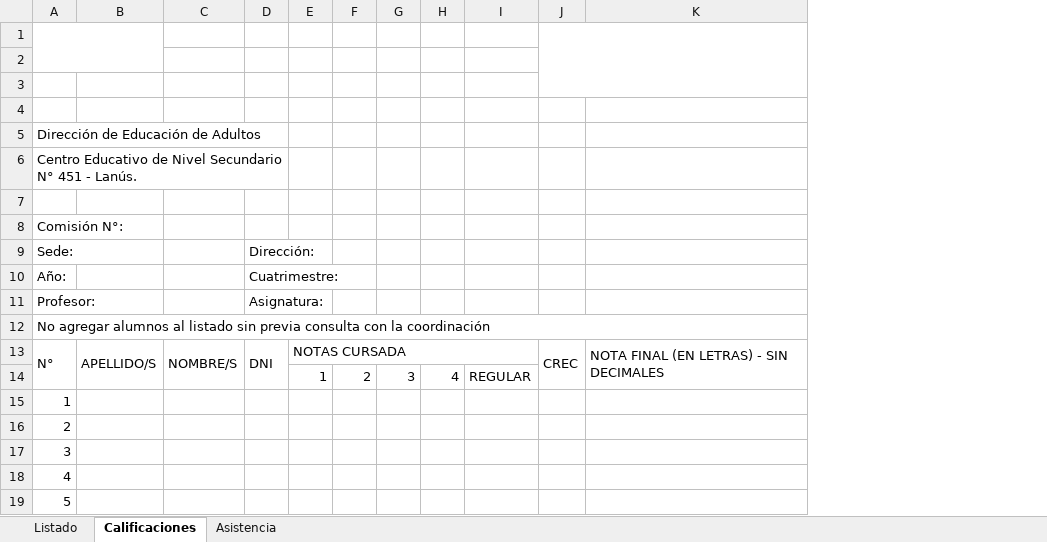
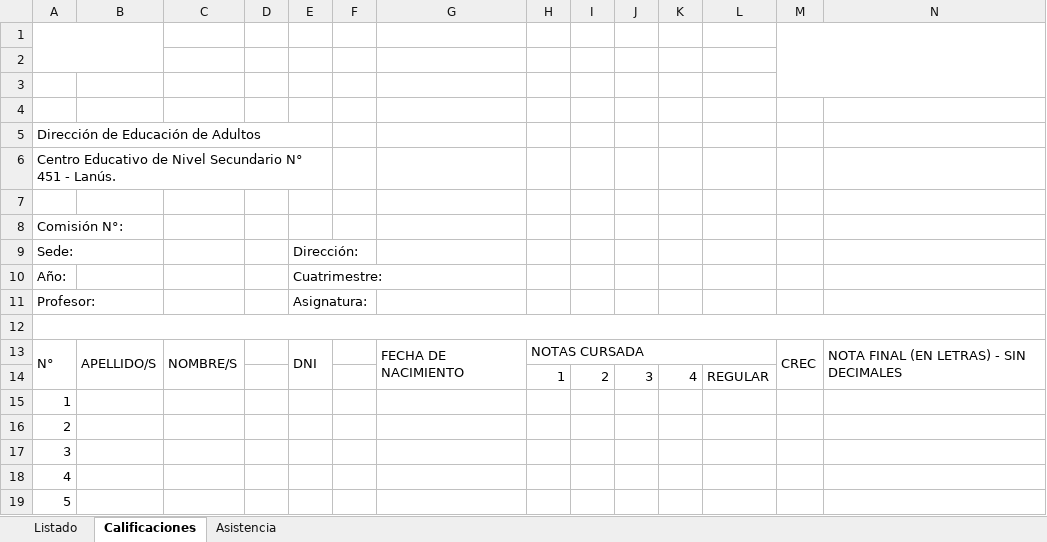
Before and after one commit to abellamas/generador_planillas, an Excel workbook: templates/template.xlsx, sheet Calificaciones, drawn as a sheet; only a part is shown; values as stored, in another font and other column widths than the file's, no cell formats; charts and pictures not drawn; the diff names each change by its address in the sheet, - before the commit and + after, or states it on an @@ line.

```diff
--- a/templates/template.xlsx (sheet Calificaciones)
+++ b/templates/template.xlsx (sheet Calificaciones)
+column D, empty
+column F, empty
+column G, row 13: FECHA DE NACIMIENTO
-A12: No agregar alumnos al listado sin previa consulta con la coordinación
+A12: (empty)
```
Also changed, not shown: sheet Listado, cell formats, charts or pictures.
